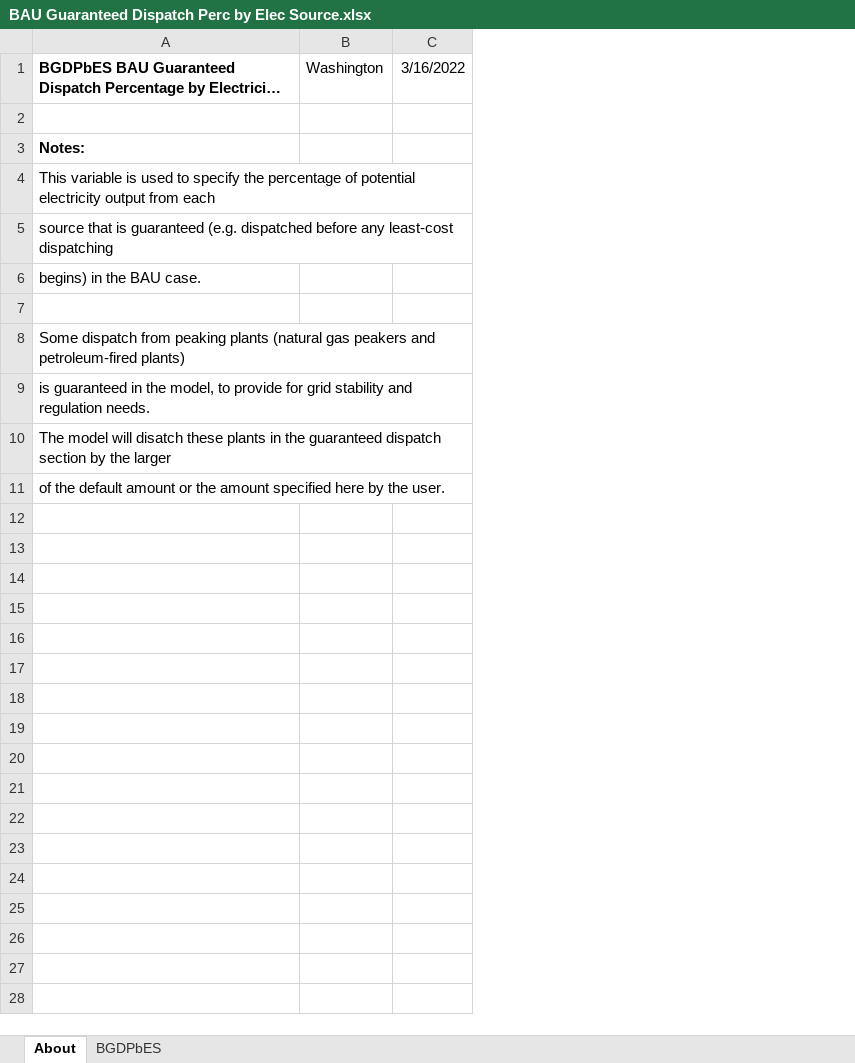
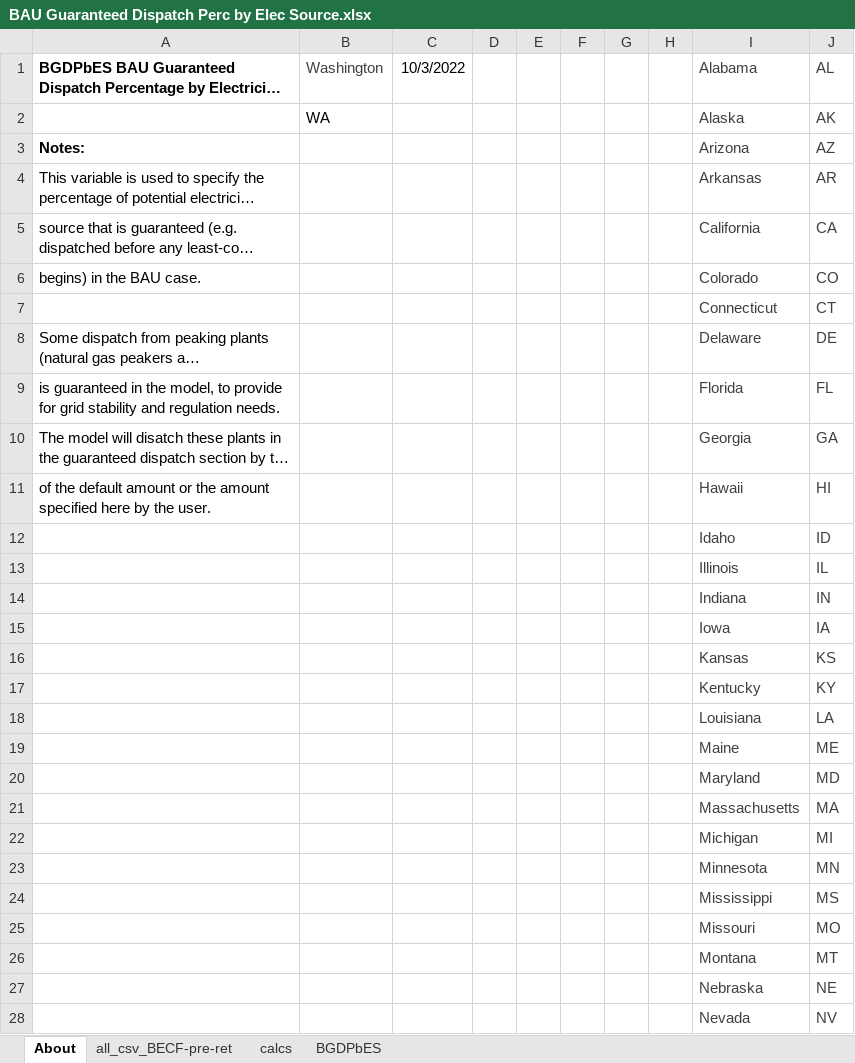
Before and after one commit to EnergyInnovation/eps-washington, an Excel workbook: InputData/elec/BGDPbES/BAU Guaranteed Dispatch Perc by Elec Source.xlsx, sheet About, drawn as a sheet; only a part is shown; long unchanged cells end in …; values as stored, in another font and other column widths than the file's, no borders; removed rows and columns are numbered as before the commit, all else as after; the diff covers the shown part only; the diff names each change by its address in the sheet, - before the commit and + after, or states it on an @@ line.

```diff
--- a/InputData/elec/BGDPbES/BAU Guaranteed Dispatch Perc by Elec Source.xlsx (sheet About)
+++ b/InputData/elec/BGDPbES/BAU Guaranteed Dispatch Perc by Elec Source.xlsx (sheet About)
+sheet tab: all_csv_BECF-pre-ret
+sheet tab: calcs
-column C, row 1: 3/16/2022
+column C, row 1: 10/3/2022
+column D, empty
+column E, empty
+column F, empty
+column G, empty
+column H, empty
+column I, rows 1-11: Alabama | Alaska | Arizona | Arkansas | California | Colorado | Connecticut | Delaware | Florida | Georgia | Hawaii
+column J, rows 1-11: AL | AK | AZ | AR | CA | CO | CT | DE | FL | GA | HI
-B1 text colour: black
+B1 text colour: #403F41
-row 2: (empty)
+row 2:  | WA |  |  |  |  |  |  | Alaska | AK
-row 7: (empty)
+row 7:  |  |  |  |  |  |  |  | Connecticut | CT
+row 12:  |  |  |  |  |  |  |  | Idaho | ID
+row 13:  |  |  |  |  |  |  |  | Illinois | IL
+row 14:  |  |  |  |  |  |  |  | Indiana | IN
+row 15:  |  |  |  |  |  |  |  | Iowa | IA
+row 16:  |  |  |  |  |  |  |  | Kansas | KS
+row 17:  |  |  |  |  |  |  |  | Kentucky | KY
+row 18:  |  |  |  |  |  |  |  | Louisiana | LA
+row 19:  |  |  |  |  |  |  |  | Maine | ME
+row 20:  |  |  |  |  |  |  |  | Maryland | MD
+row 21:  |  |  |  |  |  |  |  | Massachusetts | MA
+row 22:  |  |  |  |  |  |  |  | Michigan | MI
+row 23:  |  |  |  |  |  |  |  | Minnesota | MN
+row 24:  |  |  |  |  |  |  |  | Mississippi | MS
+row 25:  |  |  |  |  |  |  |  | Missouri | MO
+row 26:  |  |  |  |  |  |  |  | Montana | MT
+row 27:  |  |  |  |  |  |  |  | Nebraska | NE
+row 28:  |  |  |  |  |  |  |  | Nevada | NV
```
Also changed, not shown: 22 added rows elsewhere in this sheet, sheet BGDPbES, 1 other file.
